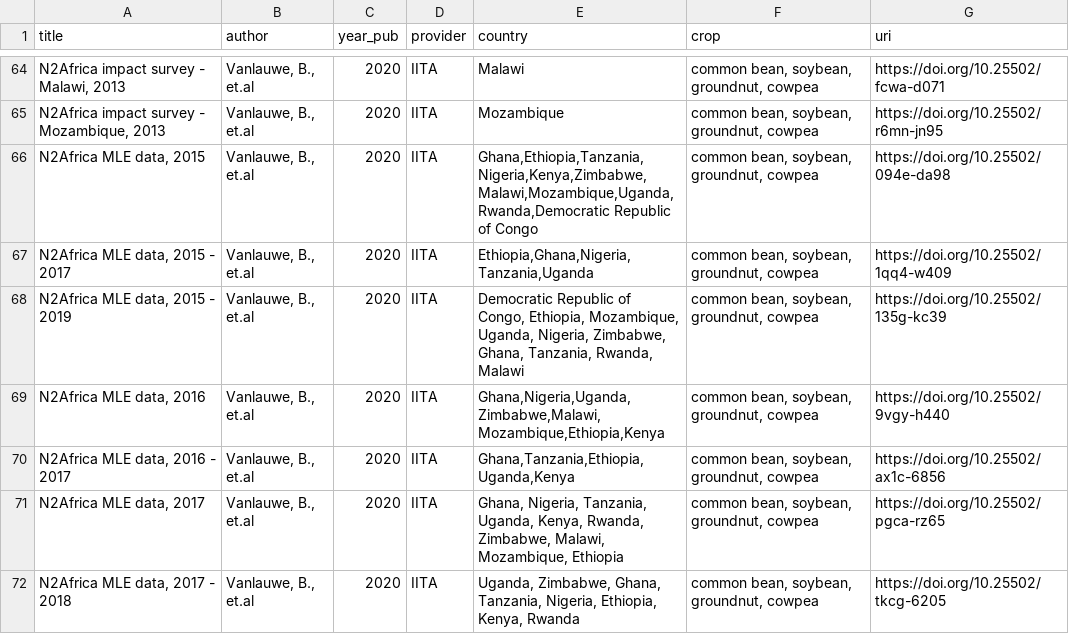
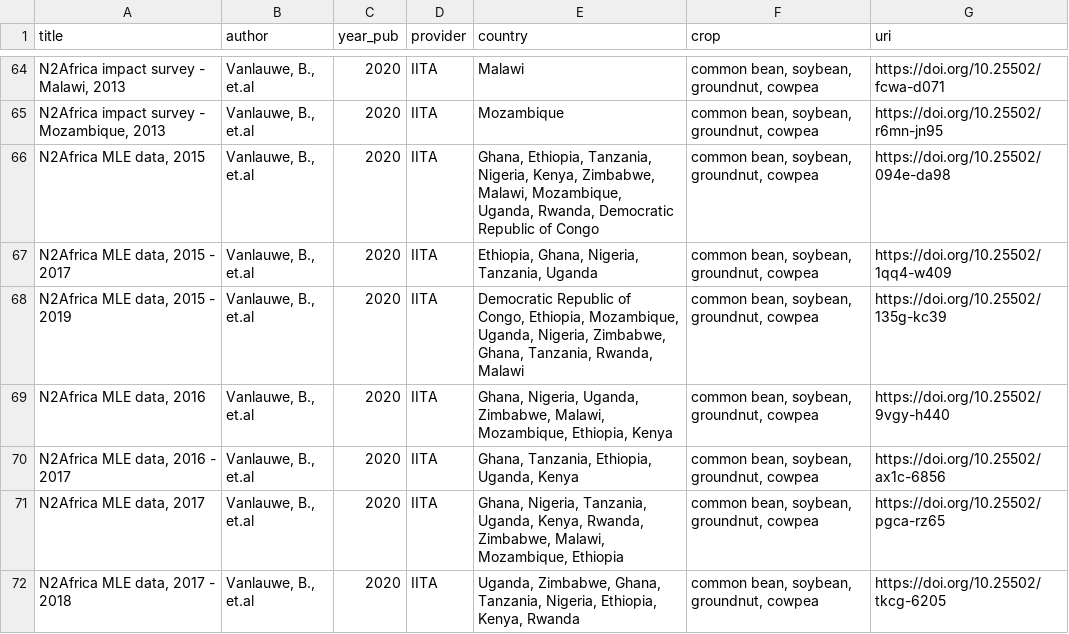
Before and after one commit to reagro/carob, a CSV file: todo/to-do.csv, drawn as a sheet; only a part is shown, gaps mark what is left out; the diff covers the shown part only.

```diff
--- a/todo/to-do.csv
+++ b/todo/to-do.csv
@@ -65,7 +65,7 @@
 "N2Africa impact survey - Mozambique, 2013","Vanlauwe, B., et.al",2020,"IITA","Mozambique","common bean, soybean, groundnut, cowpea","https://doi.org/10.25502/r6mn-jn95"
-"N2Africa MLE data, 2015","Vanlauwe, B., et.al",2020,"IITA","Ghana,Ethiopia,Tanzania,Nigeria,Kenya,Zimbabwe,Malawi,Mozambique,Uganda,Rwanda,Democratic Republic of Congo","common bean, soybean, groundnut, cowpea","https://doi.org/10.25502/094e-da98"
-"N2Africa MLE data, 2015 - 2017","Vanlauwe, B., et.al",2020,"IITA","Ethiopia,Ghana,Nigeria,Tanzania,Uganda","common bean, soybean, groundnut, cowpea","https://doi.org/10.25502/1qq4-w409"
+"N2Africa MLE data, 2015","Vanlauwe, B., et.al",2020,"IITA","Ghana, Ethiopia, Tanzania, Nigeria, Kenya, Zimbabwe, Malawi, Mozambique, Uganda, Rwanda, Democratic Republic of Congo","common bean, soybean, groundnut, cowpea","https://doi.org/10.25502/094e-da98"
+"N2Africa MLE data, 2015 - 2017","Vanlauwe, B., et.al",2020,"IITA","Ethiopia, Ghana, Nigeria, Tanzania, Uganda","common bean, soybean, groundnut, cowpea","https://doi.org/10.25502/1qq4-w409"
 "N2Africa MLE data, 2015 - 2019","Vanlauwe, B., et.al",2020,"IITA","Democratic Republic of Congo, Ethiopia, Mozambique, Uganda, Nigeria, Zimbabwe, Ghana, Tanzania, Rwanda, Malawi","common bean, soybean, groundnut, cowpea","https://doi.org/10.25502/135g-kc39"
-"N2Africa MLE data, 2016","Vanlauwe, B., et.al",2020,"IITA","Ghana,Nigeria,Uganda,Zimbabwe,Malawi,Mozambique,Ethiopia,Kenya","common bean, soybean, groundnut, cowpea","https://doi.org/10.25502/9vgy-h440"
-"N2Africa MLE data, 2016 - 2017","Vanlauwe, B., et.al",2020,"IITA","Ghana,Tanzania,Ethiopia,Uganda,Kenya","common bean, soybean, groundnut, cowpea","https://doi.org/10.25502/ax1c-6856"
+"N2Africa MLE data, 2016","Vanlauwe, B., et.al",2020,"IITA","Ghana, Nigeria, Uganda, Zimbabwe, Malawi, Mozambique, Ethiopia, Kenya","common bean, soybean, groundnut, cowpea","https://doi.org/10.25502/9vgy-h440"
+"N2Africa MLE data, 2016 - 2017","Vanlauwe, B., et.al",2020,"IITA","Ghana, Tanzania, Ethiopia, Uganda, Kenya","common bean, soybean, groundnut, cowpea","https://doi.org/10.25502/ax1c-6856"
 "N2Africa MLE data, 2017","Vanlauwe, B., et.al",2020,"IITA","Ghana, Nigeria, Tanzania, Uganda, Kenya, Rwanda, Zimbabwe, Malawi, Mozambique, Ethiopia","common bean, soybean, groundnut, cowpea","https://doi.org/10.25502/pgca-rz65"
```
Also changed, not shown: 4 edited cells elsewhere in this file, 8 other files.
